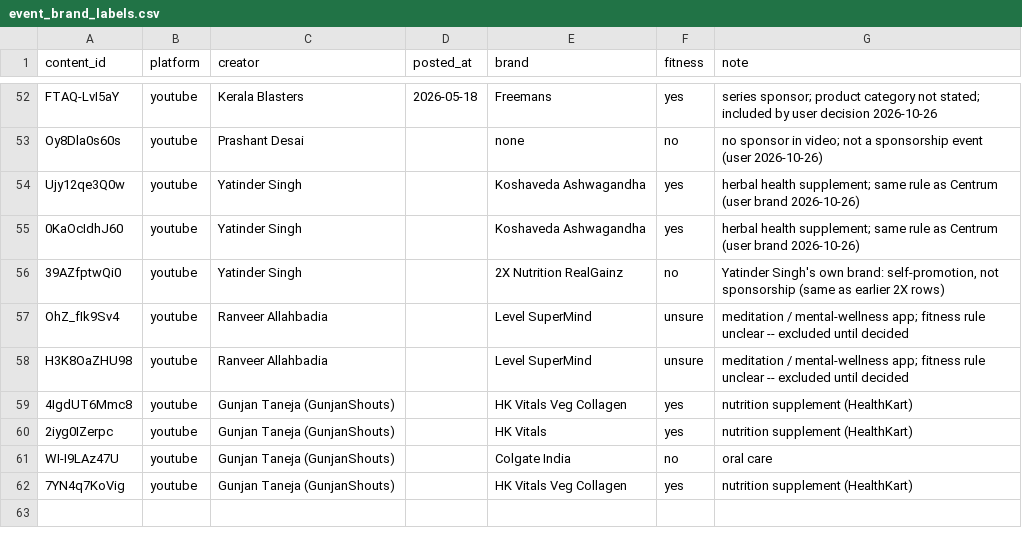
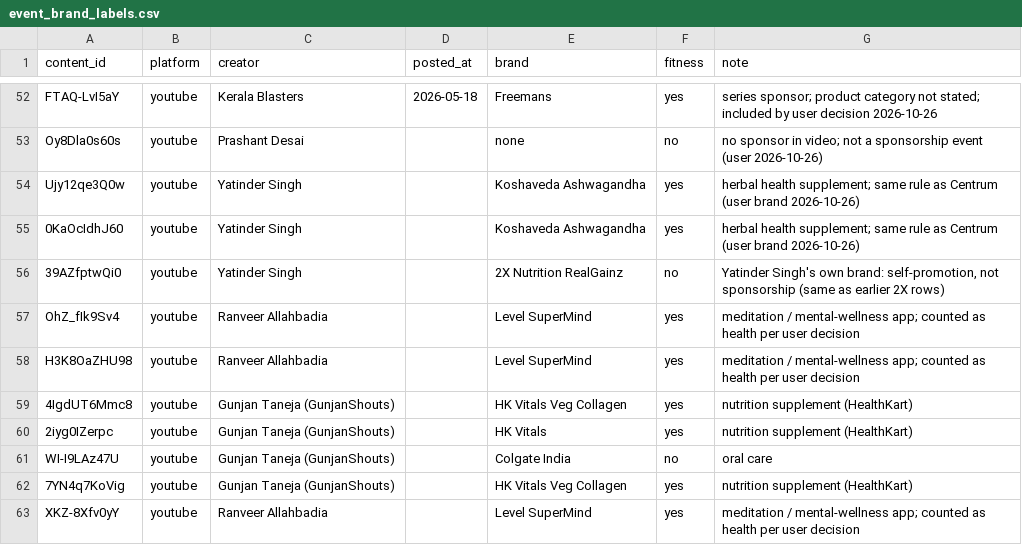
Before and after one commit to akshatnavlani/Capstone, a CSV file: data/event_brand_labels.csv, drawn as a sheet; only a part is shown, gaps mark what is left out.

```diff
--- a/data/event_brand_labels.csv
+++ b/data/event_brand_labels.csv
@@ -56,4 +56,4 @@ Ujy12qe3Q0w,youtube,Yatinder Singh,,Koshaveda Ashwagandha,yes,herbal health supp
 39AZfptwQi0,youtube,Yatinder Singh,,2X Nutrition RealGainz,no,"Yatinder Singh's own brand: self-promotion, not sponsorship (same as earlier 2X rows)"
-OhZ_fIk9Sv4,youtube,Ranveer Allahbadia,,Level SuperMind,unsure,meditation / mental-wellness app; fitness rule unclear -- excluded until decided
-H3K8OaZHU98,youtube,Ranveer Allahbadia,,Level SuperMind,unsure,meditation / mental-wellness app; fitness rule unclear -- excluded until decided
+OhZ_fIk9Sv4,youtube,Ranveer Allahbadia,,Level SuperMind,yes,meditation / mental-wellness app; counted as health per user decision
+H3K8OaZHU98,youtube,Ranveer Allahbadia,,Level SuperMind,yes,meditation / mental-wellness app; counted as health per user decision
 4IgdUT6Mmc8,youtube,Gunjan Taneja (GunjanShouts),,HK Vitals Veg Collagen,yes,nutrition supplement (HealthKart)
@@ -62 +62,2 @@ WI-I9LAz47U,youtube,Gunjan Taneja (GunjanShouts),,Colgate India,no,oral care
 7YN4q7KoVig,youtube,Gunjan Taneja (GunjanShouts),,HK Vitals Veg Collagen,yes,nutrition supplement (HealthKart)
+XKZ-8Xfv0yY,youtube,Ranveer Allahbadia,,Level SuperMind,yes,meditation / mental-wellness app; counted as health per user decision
```
